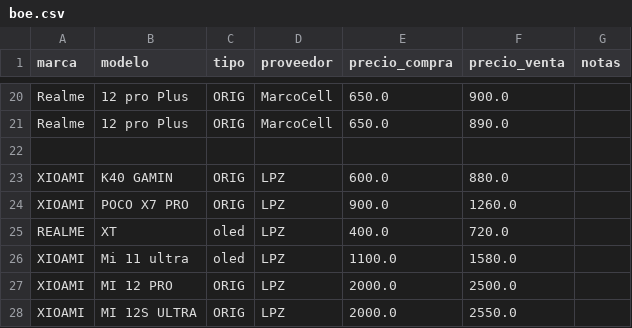
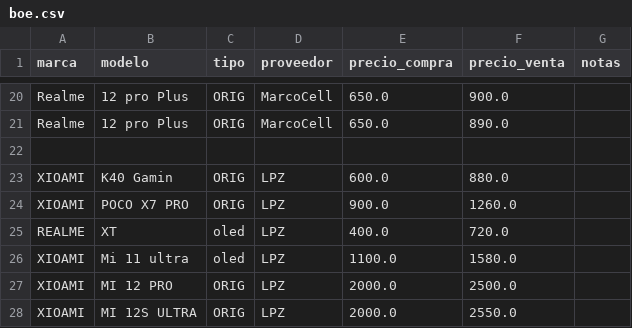
Before and after one commit to SCZ-BO/DrXiaomi, a CSV file: precio/data/boe.csv, drawn as a sheet; only a part is shown, gaps mark what is left out.

Commit message:
Update boe.csv

```diff
--- a/precio/data/boe.csv
+++ b/precio/data/boe.csv
@@ -22,3 +22,3 @@ Realme,12 pro Plus,ORIG,MarcoCell,650.0,890.0,
 
-XIOAMI,K40 GAMIN,ORIG,LPZ,600.0,880.0,
+XIOAMI,K40 Gamin,ORIG,LPZ,600.0,880.0,
 XIOAMI,POCO X7 PRO,ORIG,LPZ,900.0,1260.0,
```
